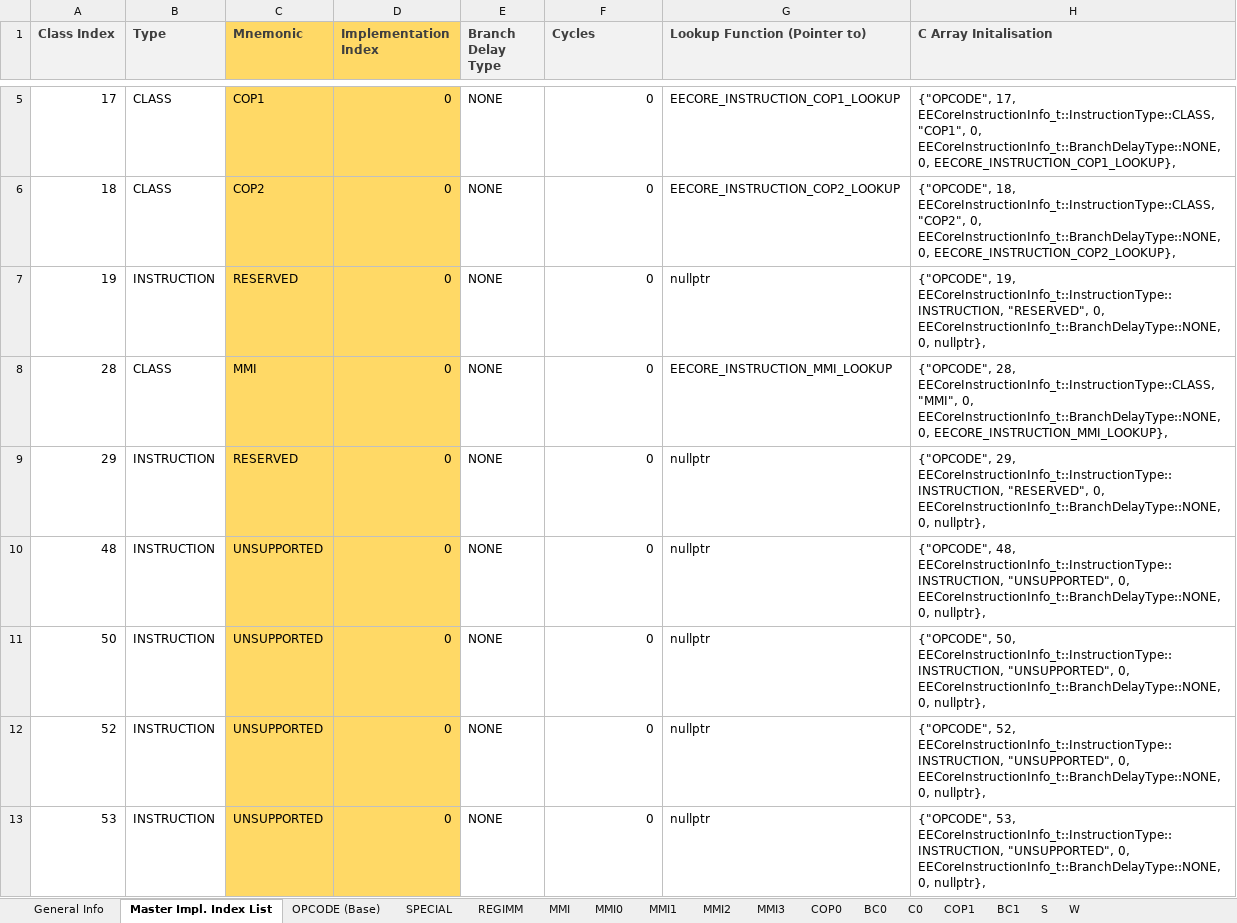
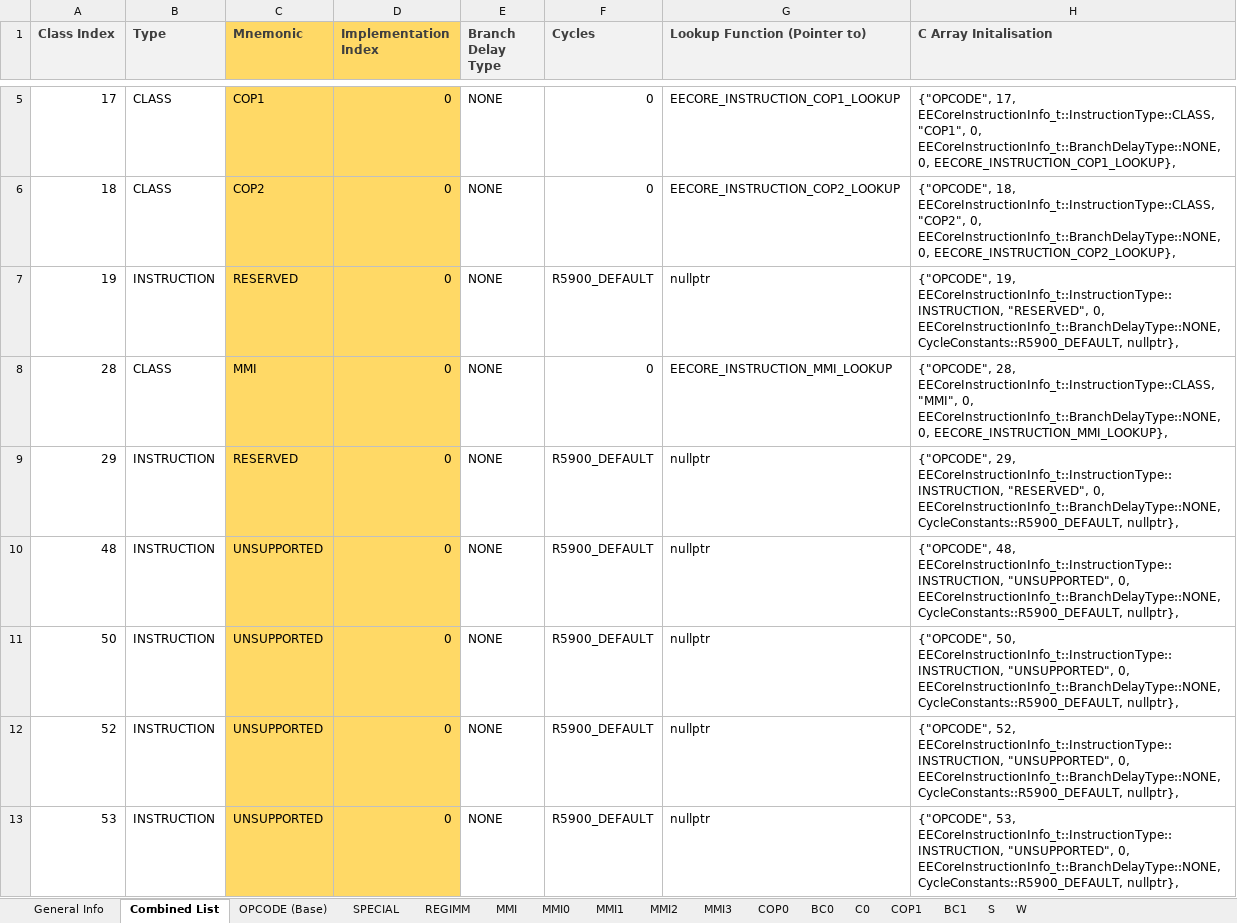
Before and after one commit to marcosatti/orbum, an Excel workbook: PCSX2_Core/Docs/EECore Instruction Implementation Register.xlsm, sheet Combined List, drawn as a sheet; only a part is shown, gaps mark what is left out; values as stored, in another font and other column widths than the file's, no borders; charts and pictures not drawn; the diff covers the shown part only; the diff names each change by its address in the sheet, - before the commit and + after, or states it on an @@ line.

```diff
--- a/PCSX2_Core/Docs/EECore Instruction Implementation Register.xlsm (sheet Combined List)
+++ b/PCSX2_Core/Docs/EECore Instruction Implementation Register.xlsm (sheet Combined List)
-sheet tab: Master Impl. Index List
+sheet tab: Combined List
-F7 (Cycles): 0
+F7 (Cycles): R5900_DEFAULT
-H7 (C Array Initalisation): …0, EECoreInstructionInfo_t::BranchDelayType::NONE, 0, nullptr},
+H7 (C Array Initalisation): …0, EECoreInstructionInfo_t::BranchDelayType::NONE, CycleConstants::R5900_DEFAULT, nullptr},
-F9:F13 (Cycles): 0
+F9:F13 (Cycles): R5900_DEFAULT
-H9 (C Array Initalisation): …0, EECoreInstructionInfo_t::BranchDelayType::NONE, 0, nullptr},
+H9 (C Array Initalisation): …0, EECoreInstructionInfo_t::BranchDelayType::NONE, CycleConstants::R5900_DEFAULT, nullptr},
-H10 (C Array Initalisation): …0, EECoreInstructionInfo_t::BranchDelayType::NONE, 0, nullptr},
+H10 (C Array Initalisation): …0, EECoreInstructionInfo_t::BranchDelayType::NONE, CycleConstants::R5900_DEFAULT, nullptr},
-H11 (C Array Initalisation): …0, EECoreInstructionInfo_t::BranchDelayType::NONE, 0, nullptr},
+H11 (C Array Initalisation): …0, EECoreInstructionInfo_t::BranchDelayType::NONE, CycleConstants::R5900_DEFAULT, nullptr},
-H12 (C Array Initalisation): …0, EECoreInstructionInfo_t::BranchDelayType::NONE, 0, nullptr},
+H12 (C Array Initalisation): …0, EECoreInstructionInfo_t::BranchDelayType::NONE, CycleConstants::R5900_DEFAULT, nullptr},
-H13 (C Array Initalisation): …0, EECoreInstructionInfo_t::BranchDelayType::NONE, 0, nullptr},
+H13 (C Array Initalisation): …0, EECoreInstructionInfo_t::BranchDelayType::NONE, CycleConstants::R5900_DEFAULT, nullptr},
```
Also changed, not shown: 1304 edited cells elsewhere in this sheet, sheet W, 30 other files.
